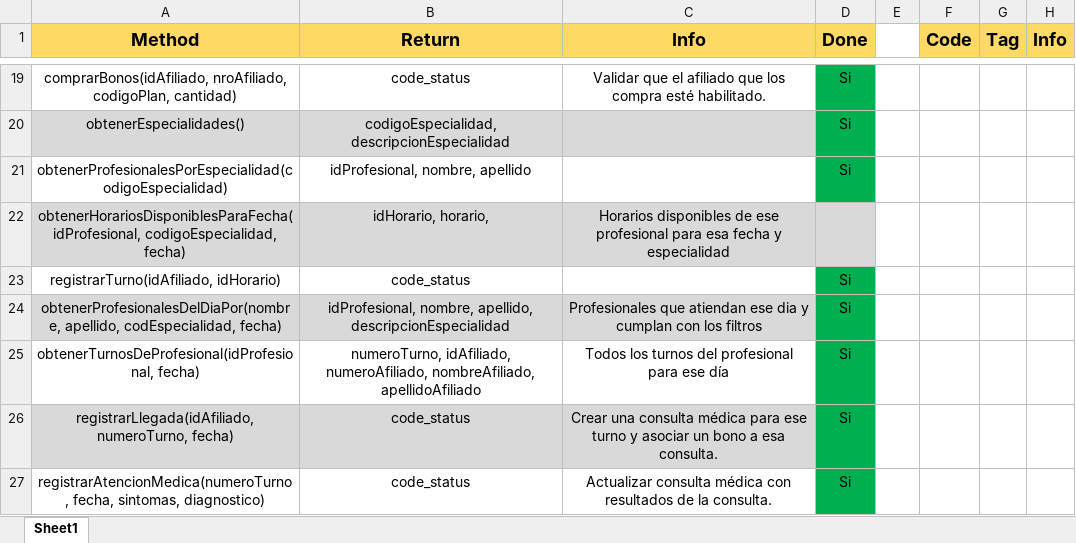
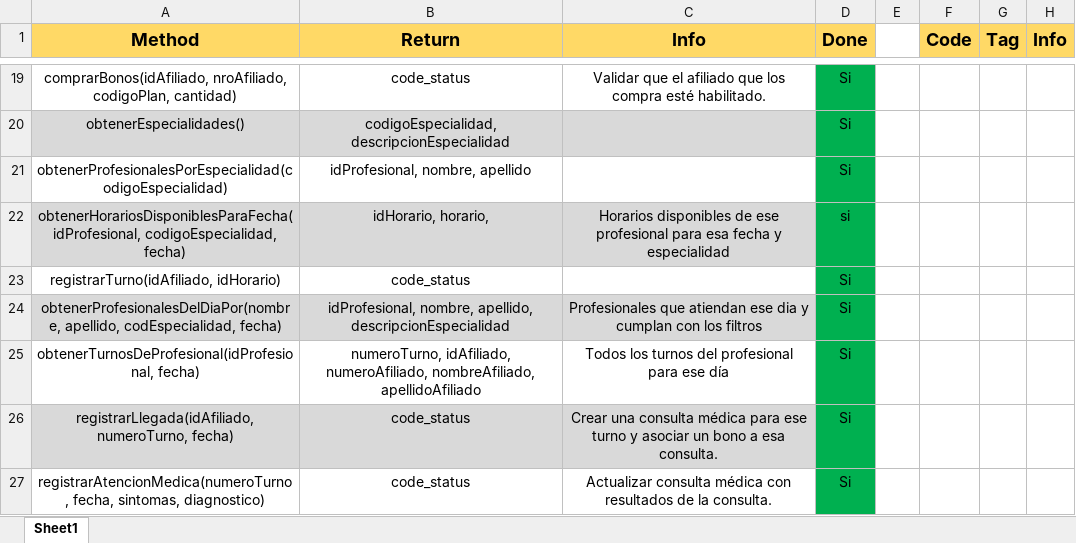
Before and after one commit to PabloAlice/Clinica-gdd-tp, an Excel workbook: Procedures.xlsx, sheet Sheet1, drawn as a sheet; only a part is shown, gaps mark what is left out; values as stored, in another font and other column widths than the file's, no borders; the diff names each change by its address in the sheet, - before the commit and + after, or states it on an @@ line.

Commit message:
agrego procedure obtenerHorariosDisponiblesParaFecha y actualizo excel

```diff
--- a/Procedures.xlsx (sheet Sheet1)
+++ b/Procedures.xlsx (sheet Sheet1)
-D22 (Done): (empty)
+D22 (Done): si
-D22 fill: #D9D9D9
+D22 fill: #00B050
```
Also changed, not shown: 1 other file.
